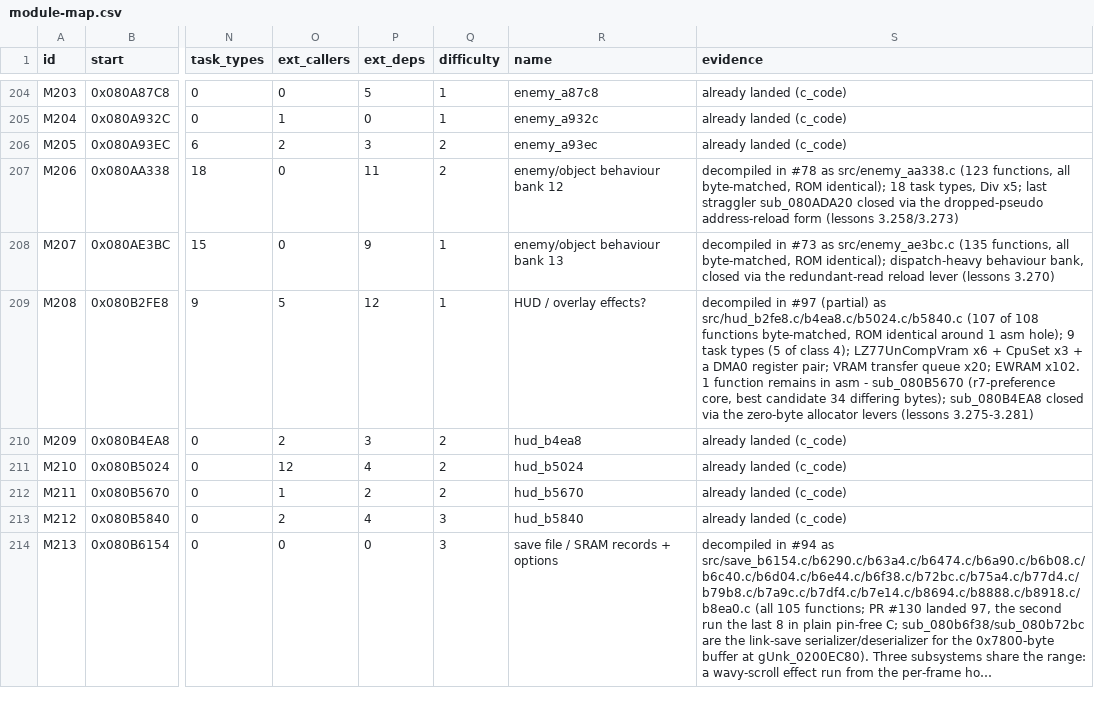
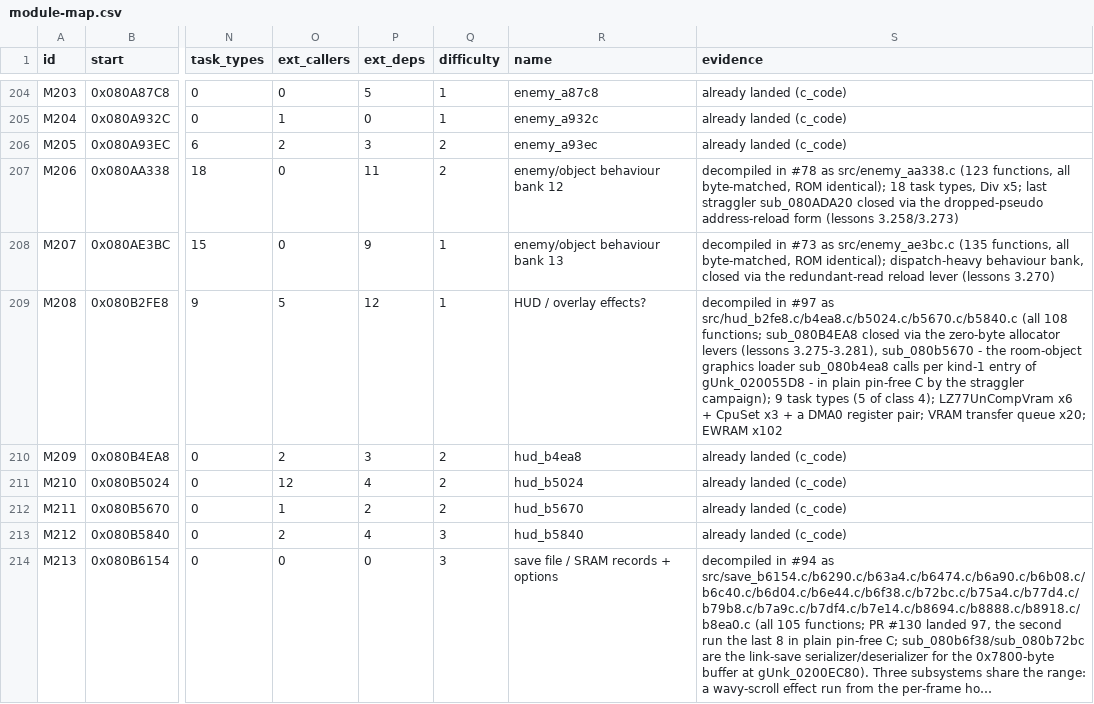
Before and after one commit to overjt/knidl, a CSV file: docs/analysis/module-map.csv, drawn as a sheet; only a part is shown, gaps mark what is left out; long unchanged cells end in …; the diff names each change by its address in the sheet, - before the commit and + after, or states it on an @@ line.

Commit message:
M05 and M33: document the landed stragglers in rom-map, module map and MODULE_NAMES; player_1a3e4 comment points at its lesson (issues #125, #97)

```diff
--- a/docs/analysis/module-map.csv
+++ b/docs/analysis/module-map.csv
-S209 (evidence): …in #97 (partial) as src/hud_b2fe8.c/b4ea8.c/b5024.c/b5840.c (107 of 108 functions byte-matched, ROM identical around 1 asm hole); 9 task types (5 of class 4); LZ77UnCompVram x6 + CpuSet x3 + a DMA0 register pair; VRAM transfer queue x20; EWRAM x102. 1 function remains in asm - sub_080B5670 (r7-preference core, best candidate 34 differing bytes); sub_080B4EA8 closed via the zero-byte allocator levers (lessons 3.275-3.281)
+S209 (evidence): …in #97 as src/hud_b2fe8.c/b4ea8.c/b5024.c/b5670.c/b5840.c (all 108 functions; sub_080B4EA8 closed via the zero-byte allocator levers (lessons 3.275-3.281), sub_080b5670 - the room-object graphics loader sub_080b4ea8 calls per kind-1 entry of gUnk_020055D8 - in plain pin-free C by the straggler campaign); 9 task types (5 of class 4); LZ77UnCompVram x6 + CpuSet x3 + a DMA0 register pair; VRAM transfer queue x20; EWRAM x102
```
Also changed, not shown: 4 other files.
